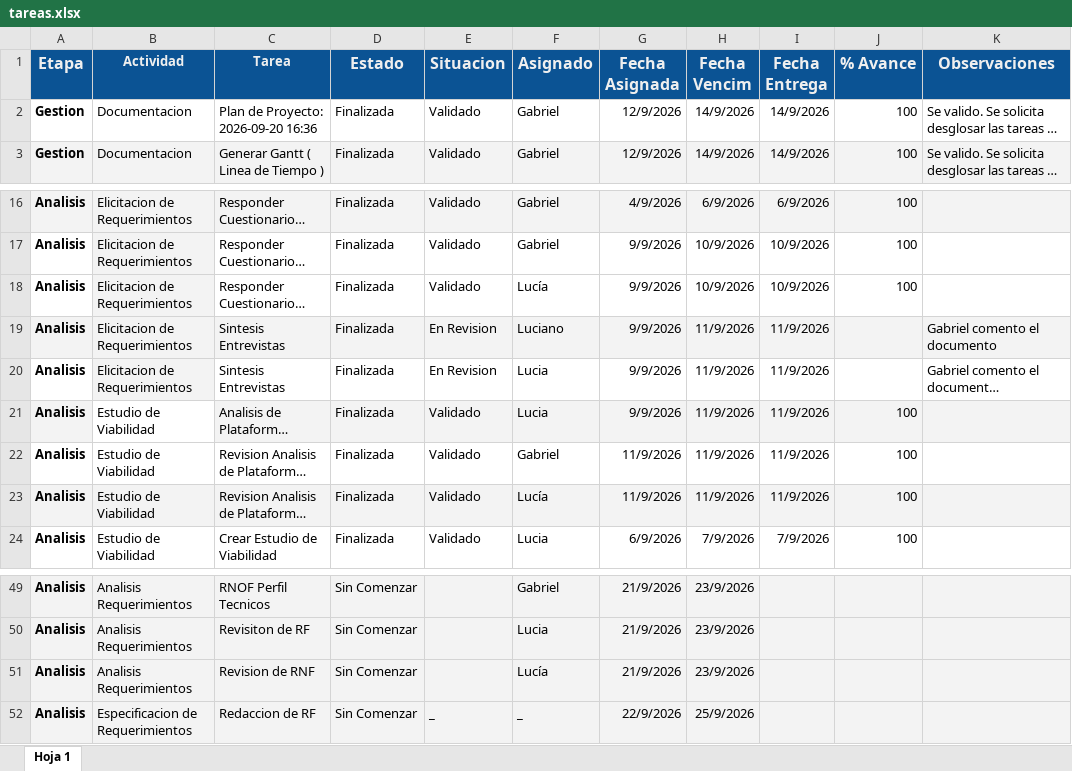
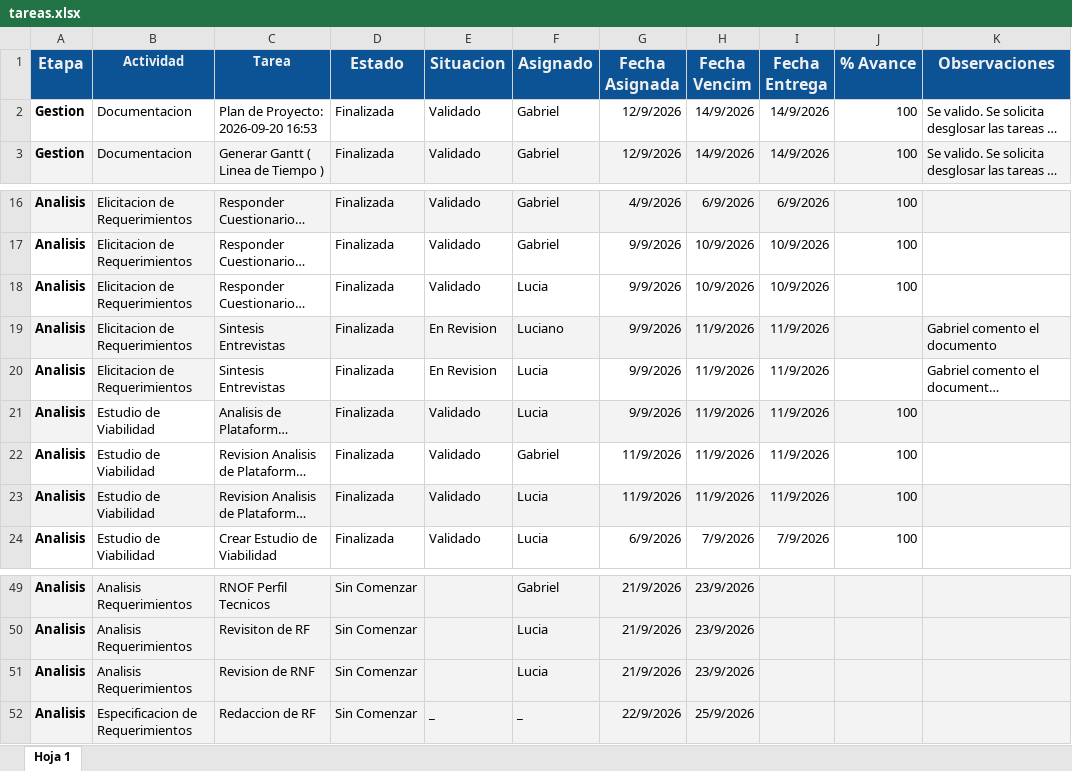
Before and after one commit to gabrieltarela/ingenieriasoftware, an Excel workbook: tareas.xlsx, sheet Hoja 1, drawn as a sheet; only a part is shown, gaps mark what is left out; long unchanged cells end in …; values as stored, in another font and other column widths than the file's, no borders; charts and pictures and conditional formats not drawn; the diff names each change by its address in the sheet, - before the commit and + after, or states it on an @@ line.

```diff
--- a/tareas.xlsx (sheet Hoja 1)
+++ b/tareas.xlsx (sheet Hoja 1)
-C2 (Tarea): Plan de Proyecto: 2026-09-20 16:36
+C2 (Tarea): Plan de Proyecto: 2026-09-20 16:53
-F18 (Asignado): Lucía
+F18 (Asignado): Lucia
-F23 (Asignado): Lucía
+F23 (Asignado): Lucia
-F51 (Asignado): Lucía
+F51 (Asignado): Lucia
```
